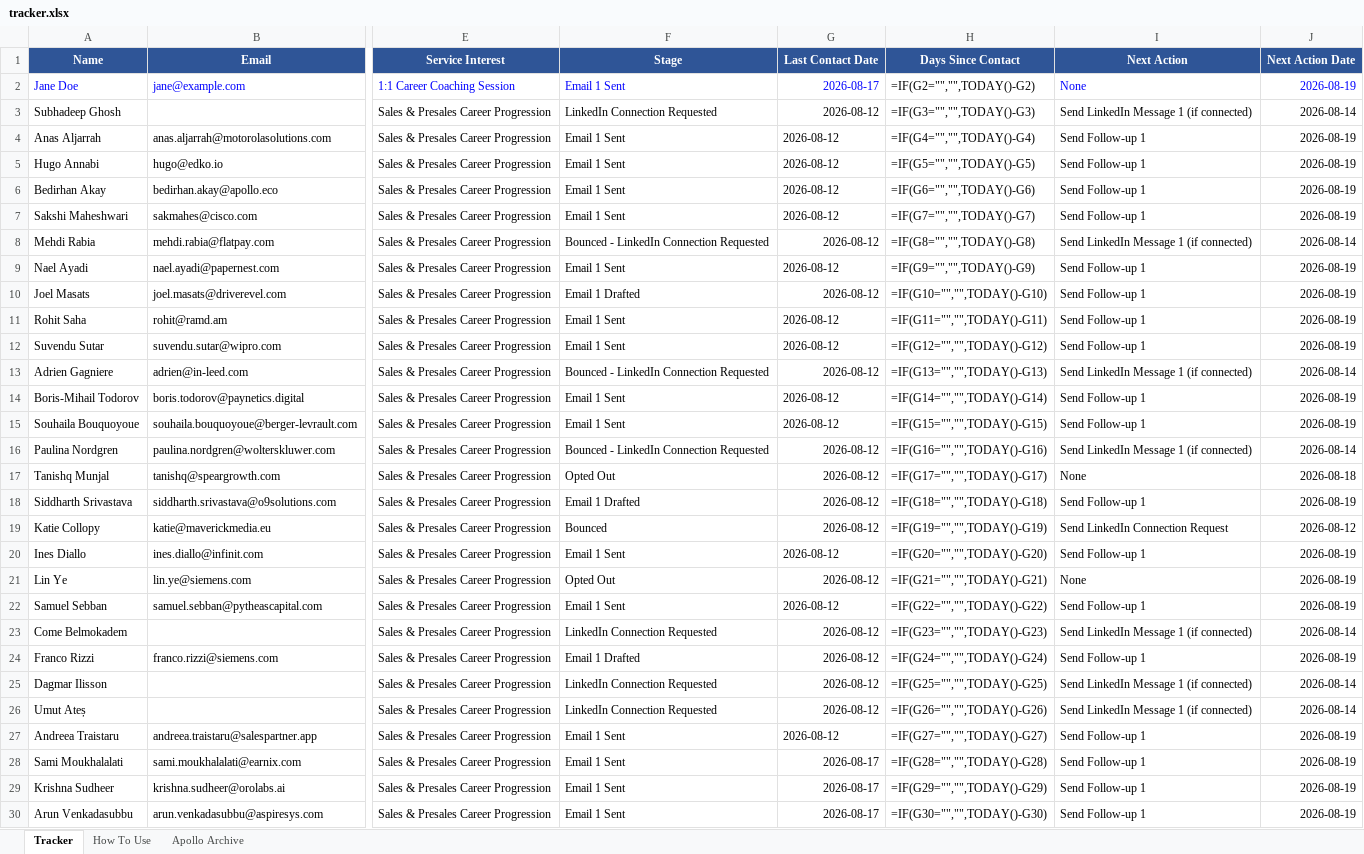
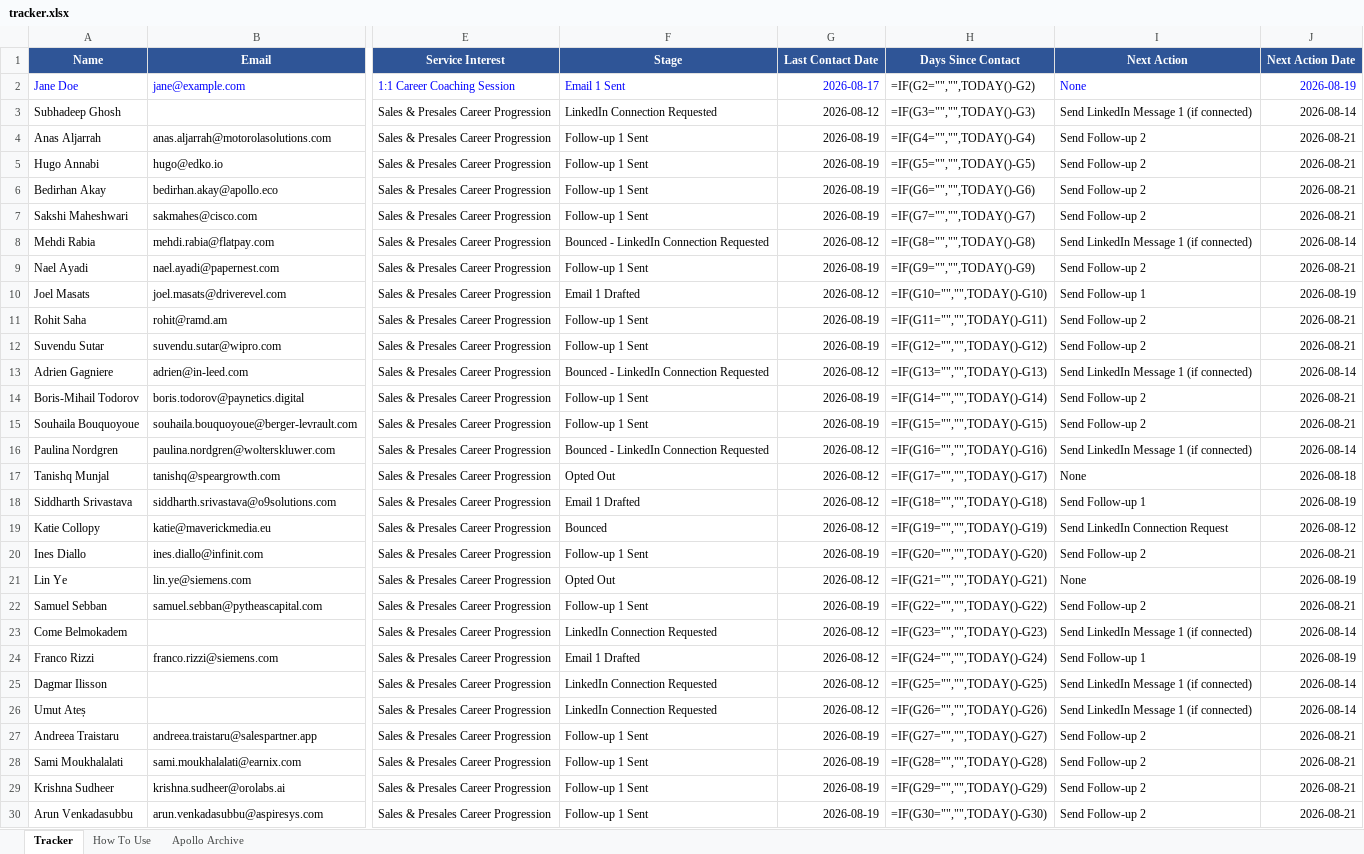
Before and after one commit to abhisriashok/topmate-outreach, an Excel workbook: tracker.xlsx, sheet Tracker, drawn as a sheet; only a part is shown, gaps mark what is left out; values as stored, in another font and other column widths than the file's, no borders; formulas without a stored value are shown as written; the diff covers the shown part only; the diff names each change by its address in the sheet, - before the commit and + after, or states it on an @@ line.

```diff
--- a/tracker.xlsx (sheet Tracker)
+++ b/tracker.xlsx (sheet Tracker)
-F4:F7 (Stage): Email 1 Sent
+F4:F7 (Stage): Follow-up 1 Sent
-G4:G7 (Last Contact Date): 2026-08-12
+G4:G7 (Last Contact Date): 2026-08-19
-I4:I7 (Next Action): Send Follow-up 1
+I4:I7 (Next Action): Send Follow-up 2
-J4:J7 (Next Action Date): 2026-08-19
+J4:J7 (Next Action Date): 2026-08-21
-F9 (Stage): Email 1 Sent
+F9 (Stage): Follow-up 1 Sent
-G9 (Last Contact Date): 2026-08-12
+G9 (Last Contact Date): 2026-08-19
-I9 (Next Action): Send Follow-up 1
+I9 (Next Action): Send Follow-up 2
-J9 (Next Action Date): 2026-08-19
+J9 (Next Action Date): 2026-08-21
-F11:F12 (Stage): Email 1 Sent
+F11:F12 (Stage): Follow-up 1 Sent
-G11:G12 (Last Contact Date): 2026-08-12
+G11:G12 (Last Contact Date): 2026-08-19
-I11:I12 (Next Action): Send Follow-up 1
+I11:I12 (Next Action): Send Follow-up 2
-J11:J12 (Next Action Date): 2026-08-19
+J11:J12 (Next Action Date): 2026-08-21
-F14:F15 (Stage): Email 1 Sent
+F14:F15 (Stage): Follow-up 1 Sent
-G14:G15 (Last Contact Date): 2026-08-12
+G14:G15 (Last Contact Date): 2026-08-19
-I14:I15 (Next Action): Send Follow-up 1
+I14:I15 (Next Action): Send Follow-up 2
-J14:J15 (Next Action Date): 2026-08-19
+J14:J15 (Next Action Date): 2026-08-21
-F20 (Stage): Email 1 Sent
+F20 (Stage): Follow-up 1 Sent
-G20 (Last Contact Date): 2026-08-12
+G20 (Last Contact Date): 2026-08-19
-I20 (Next Action): Send Follow-up 1
+I20 (Next Action): Send Follow-up 2
-J20 (Next Action Date): 2026-08-19
+J20 (Next Action Date): 2026-08-21
-F22 (Stage): Email 1 Sent
+F22 (Stage): Follow-up 1 Sent
-G22 (Last Contact Date): 2026-08-12
+G22 (Last Contact Date): 2026-08-19
-I22 (Next Action): Send Follow-up 1
+I22 (Next Action): Send Follow-up 2
-J22 (Next Action Date): 2026-08-19
+J22 (Next Action Date): 2026-08-21
-F27:F30 (Stage): Email 1 Sent
+F27:F30 (Stage): Follow-up 1 Sent
-G27 (Last Contact Date): 2026-08-12
+G27 (Last Contact Date): 2026-08-19
-I27:I30 (Next Action): Send Follow-up 1
+I27:I30 (Next Action): Send Follow-up 2
-J27:J30 (Next Action Date): 2026-08-19
+J27:J30 (Next Action Date): 2026-08-21
-G28:G30 (Last Contact Date): 2026-08-17
+G28:G30 (Last Contact Date): 2026-08-19
```
Also changed, not shown: 96 edited cells elsewhere in this sheet.
